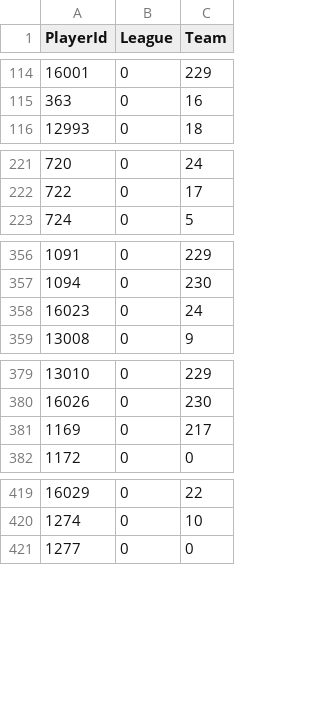
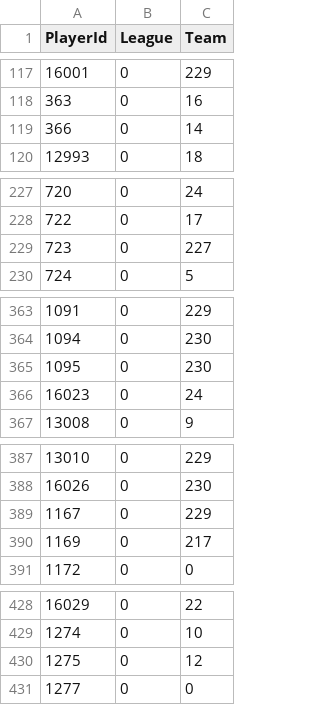
Before and after one commit to BoiledEgg1974/boys-of-winter-hockey-website, a CSV file: data/imports/raw/bowl_cap/player_rights.csv, drawn as a sheet; only a part is shown, gaps mark what is left out; the diff covers the shown part only; the diff names each change by its address in the sheet, - before the commit and + after, or states it on an @@ line.

```diff
--- a/data/imports/raw/bowl_cap/player_rights.csv
+++ b/data/imports/raw/bowl_cap/player_rights.csv
+row 119: 366 | 0 | 14
+row 229: 723 | 0 | 227
+row 365: 1095 | 0 | 230
+row 389: 1167 | 0 | 229
+row 430: 1275 | 0 | 12
```
Also changed, not shown: 25 added rows and 5 edited cells elsewhere in this file, data/imports/raw/bowl_cap/player_contract.csv, data/imports/raw/bowl_historical/boxscore_goalie_summary.csv, 33 other files.
